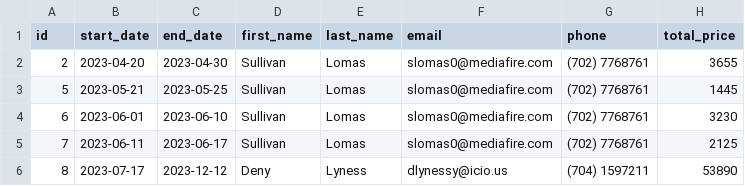
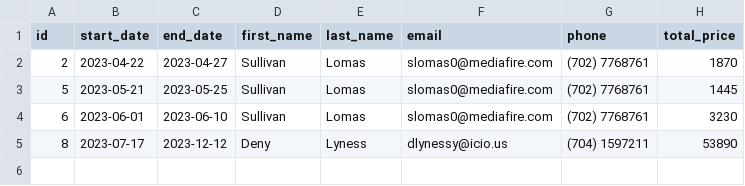
Before and after one commit to temuudei/TShiilegdamba-Java, a CSV file: mastery-assessment/dont-wreck-my-housse/data/reservations/3edda6bc-ab95-49a8-8962-d50b53f84b15.csv, drawn as a sheet.

```diff
--- a/mastery-assessment/dont-wreck-my-housse/data/reservations/3edda6bc-ab95-49a8-8962-d50b53f84b15.csv
+++ b/mastery-assessment/dont-wreck-my-housse/data/reservations/3edda6bc-ab95-49a8-8962-d50b53f84b15.csv
@@ -1,6 +1,5 @@
 id,start_date,end_date,first_name,last_name,email,phone,total_price
-2,2023-04-20,2023-04-30,Sullivan,Lomas,slomas0@mediafire.com,(702) 7768761,3655
+2,2023-04-22,2023-04-27,Sullivan,Lomas,slomas0@mediafire.com,(702) 7768761,1870
 5,2023-05-21,2023-05-25,Sullivan,Lomas,slomas0@mediafire.com,(702) 7768761,1445
 6,2023-06-01,2023-06-10,Sullivan,Lomas,slomas0@mediafire.com,(702) 7768761,3230
-7,2023-06-11,2023-06-17,Sullivan,Lomas,slomas0@mediafire.com,(702) 7768761,2125
 8,2023-07-17,2023-12-12,Deny,Lyness,dlynessy@icio.us,(704) 1597211,53890
```
Also changed, not shown: mastery-assessment/dont-wreck-my-housse/data/guests.csv, mastery-assessment/dont-wreck-my-housse/data/hosts.csv, 5 other files.
